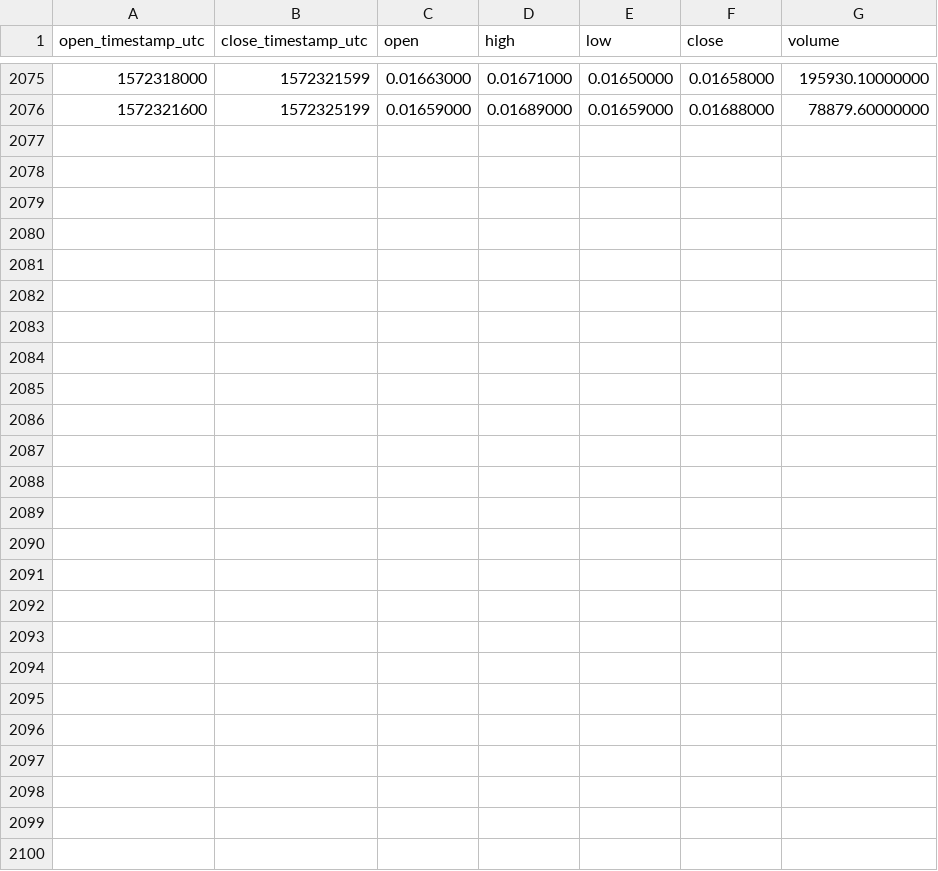
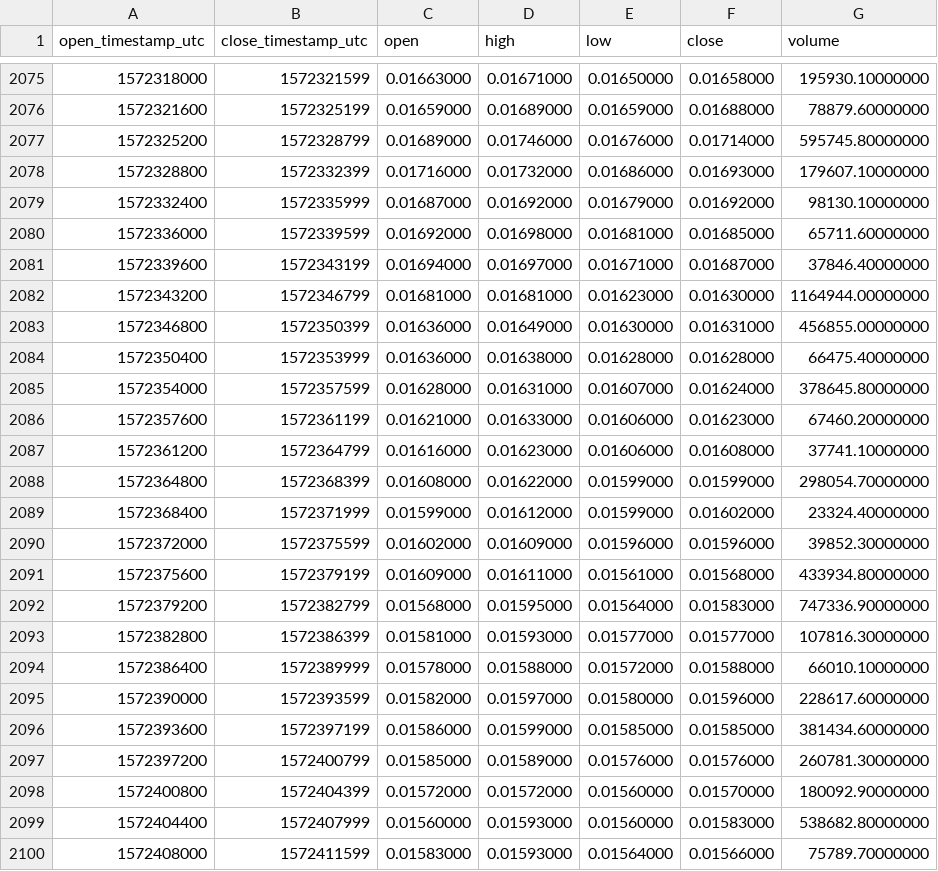
Before and after one commit to cryptobigbro/binance-COSUSDT, a CSV file: binance-COSUSDT-1h.csv, drawn as a sheet; only a part is shown, gaps mark what is left out.

Commit message:
Update OHLCV data.

```diff
--- a/binance-COSUSDT-1h.csv
+++ b/binance-COSUSDT-1h.csv
@@ -2076 +2076,25 @@ open_timestamp_utc,close_timestamp_utc,open,high,low,close,volume
 1572321600,1572325199,0.01659000,0.01689000,0.01659000,0.01688000,78879.60000000
+1572325200,1572328799,0.01689000,0.01746000,0.01676000,0.01714000,595745.80000000
+1572328800,1572332399,0.01716000,0.01732000,0.01686000,0.01693000,179607.10000000
+1572332400,1572335999,0.01687000,0.01692000,0.01679000,0.01692000,98130.10000000
+1572336000,1572339599,0.01692000,0.01698000,0.01681000,0.01685000,65711.60000000
+1572339600,1572343199,0.01694000,0.01697000,0.01671000,0.01687000,37846.40000000
+1572343200,1572346799,0.01681000,0.01681000,0.01623000,0.01630000,1164944.00000000
+1572346800,1572350399,0.01636000,0.01649000,0.01630000,0.01631000,456855.00000000
+1572350400,1572353999,0.01636000,0.01638000,0.01628000,0.01628000,66475.40000000
+1572354000,1572357599,0.01628000,0.01631000,0.01607000,0.01624000,378645.80000000
+1572357600,1572361199,0.01621000,0.01633000,0.01606000,0.01623000,67460.20000000
+1572361200,1572364799,0.01616000,0.01623000,0.01606000,0.01608000,37741.10000000
+1572364800,1572368399,0.01608000,0.01622000,0.01599000,0.01599000,298054.70000000
+1572368400,1572371999,0.01599000,0.01612000,0.01599000,0.01602000,23324.40000000
+1572372000,1572375599,0.01602000,0.01609000,0.01596000,0.01596000,39852.30000000
+1572375600,1572379199,0.01609000,0.01611000,0.01561000,0.01568000,433934.80000000
+1572379200,1572382799,0.01568000,0.01595000,0.01564000,0.01583000,747336.90000000
+1572382800,1572386399,0.01581000,0.01593000,0.01577000,0.01577000,107816.30000000
+1572386400,1572389999,0.01578000,0.01588000,0.01572000,0.01588000,66010.10000000
+1572390000,1572393599,0.01582000,0.01597000,0.01580000,0.01596000,228617.60000000
+1572393600,1572397199,0.01586000,0.01599000,0.01585000,0.01585000,381434.60000000
+1572397200,1572400799,0.01585000,0.01589000,0.01576000,0.01576000,260781.30000000
+1572400800,1572404399,0.01572000,0.01572000,0.01560000,0.01570000,180092.90000000
+1572404400,1572407999,0.01560000,0.01593000,0.01560000,0.01583000,538682.80000000
+1572408000,1572411599,0.01583000,0.01593000,0.01564000,0.01566000,75789.70000000
```
Also changed, not shown: binance-COSUSDT-1d.csv.
